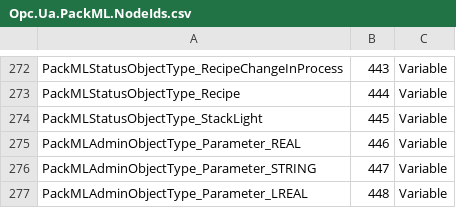
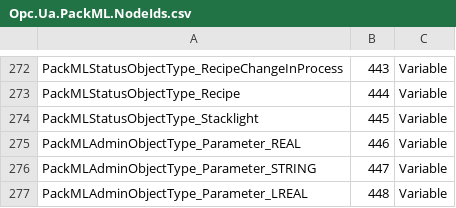
Before and after one commit to bostroemc/OPC30050-PackML, a CSV file: artifacts/Opc.Ua.PackML.NodeIds.csv, drawn as a sheet; only a part is shown, gaps mark what is left out.

```diff
--- a/artifacts/Opc.Ua.PackML.NodeIds.csv
+++ b/artifacts/Opc.Ua.PackML.NodeIds.csv
@@ -273,3 +273,3 @@ PackMLStatusObjectType_RecipeChangeInProcess,443,Variable
 PackMLStatusObjectType_Recipe,444,Variable
-PackMLStatusObjectType_StackLight,445,Variable
+PackMLStatusObjectType_Stacklight,445,Variable
 PackMLAdminObjectType_Parameter_REAL,446,Variable
```
Also changed, not shown: 4 other files.
